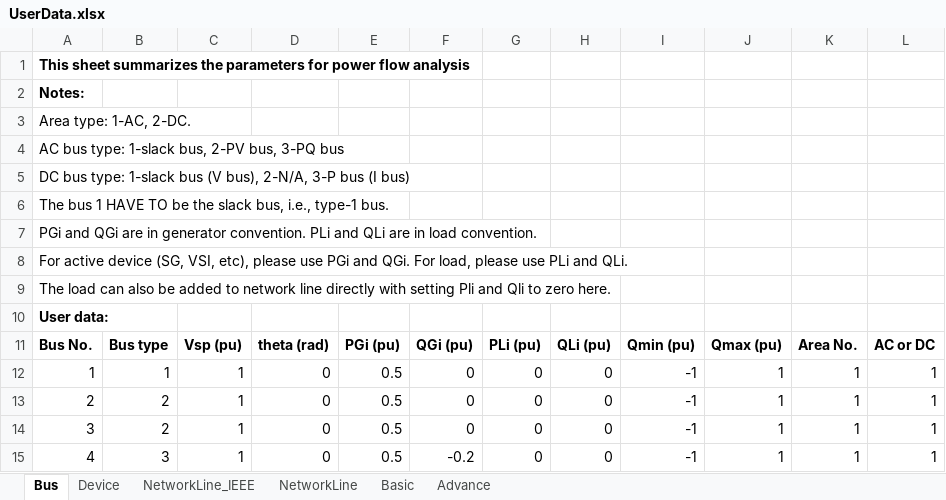
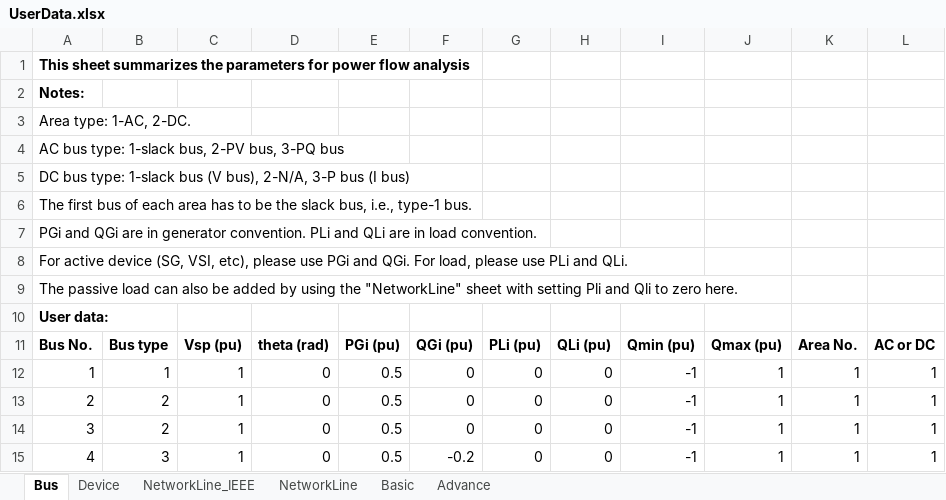
Before and after one commit to Future-Power-Networks/Simplus-Grid-Tool, an Excel workbook: UserData.xlsx, sheet Bus, drawn as a sheet; values as stored, in another font and other column widths than the file's, no borders; the diff names each change by its address in the sheet, - before the commit and + after, or states it on an @@ line.

```diff
--- a/UserData.xlsx (sheet Bus)
+++ b/UserData.xlsx (sheet Bus)
-A6: The bus 1 HAVE TO be the…
+A6: The first bus of each area has to be the…
-A9: The load can also be added to network line directly with setting…
+A9: The passive load can also be added by using the "NetworkLine" sheet with setting…
```
Also changed, not shown: sheet Device, sheet NetworkLine, 10 other files.
